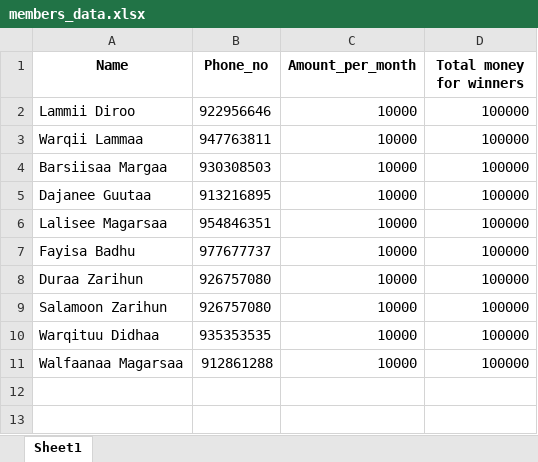
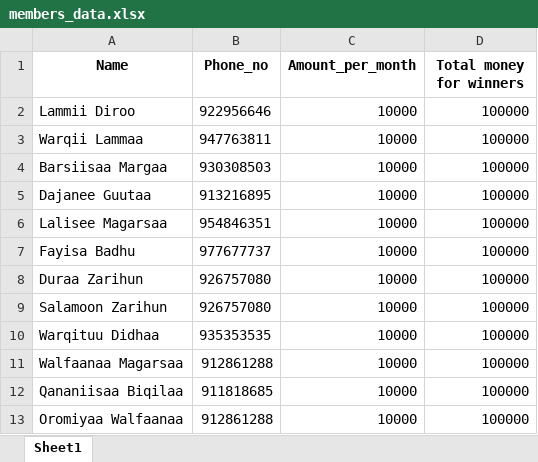
Before and after one commit to Walfaanaa/EGSA_Lottery_App, an Excel workbook: members_data.xlsx, sheet Sheet1, drawn as a sheet; values as stored, in another font and other column widths than the file's, no borders; the diff names each change by its address in the sheet, - before the commit and + after, or states it on an @@ line.

Commit message:
Add files via upload

```diff
--- a/members_data.xlsx (sheet Sheet1)
+++ b/members_data.xlsx (sheet Sheet1)
+row 12: Qananiisaa Biqilaa | 911818685 | 10000 | 100000
+row 13: Oromiyaa Walfaanaa | 912861288 | 10000 | 100000
```
